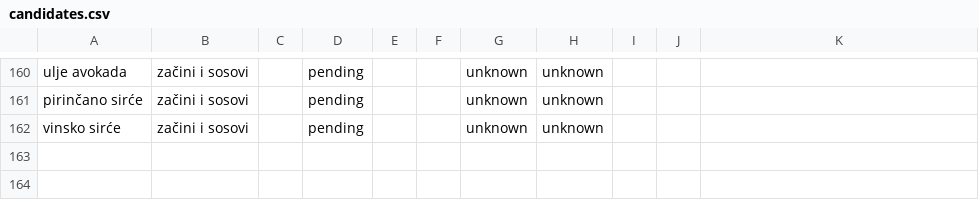
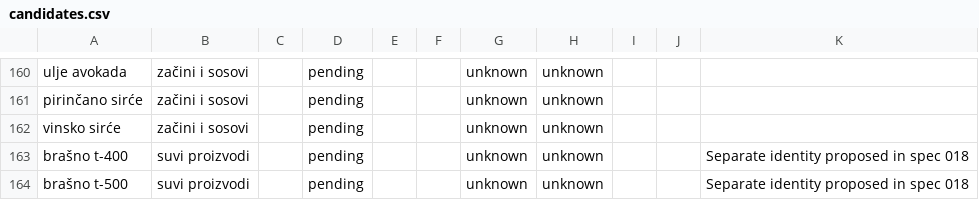
Before and after one commit to anjahubac/tavli, a CSV file: specs/018-ingredient-catalog/research/candidates.csv, drawn as a sheet; only a part is shown, gaps mark what is left out.

Commit message:
fix(catalog): review disputed historical aliases

```diff
--- a/specs/018-ingredient-catalog/research/candidates.csv
+++ b/specs/018-ingredient-catalog/research/candidates.csv
@@ -162 +162,3 @@ pirinčano sirće,začini i sosovi,,pending,,,unknown,unknown,,,
 vinsko sirće,začini i sosovi,,pending,,,unknown,unknown,,,
+brašno t-400,suvi proizvodi,,pending,,,unknown,unknown,,,Separate identity proposed in spec 018
+brašno t-500,suvi proizvodi,,pending,,,unknown,unknown,,,Separate identity proposed in spec 018
```
Also changed, not shown: 4 other files.
